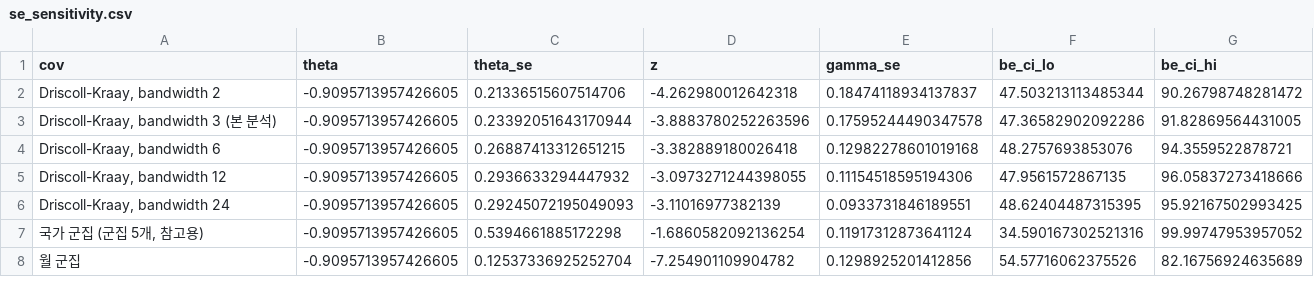
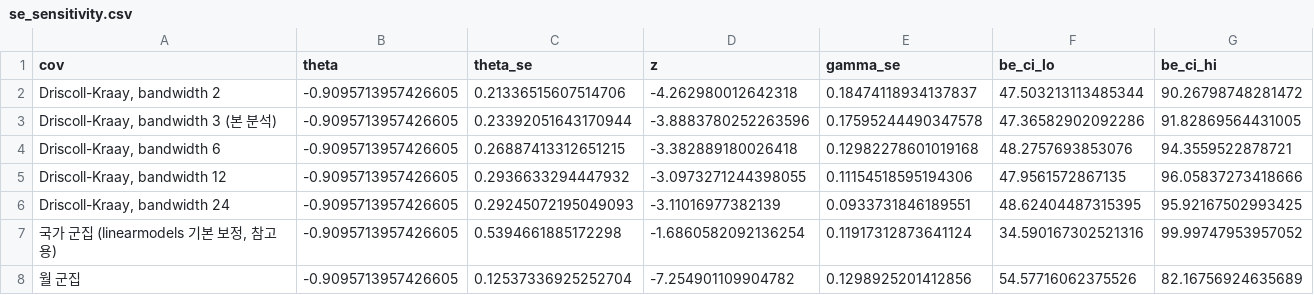
Before and after one commit to Bae-kunhee/japan-travel-money-vs-mind, a CSV file: results/se_sensitivity.csv, drawn as a sheet.

```diff
--- a/results/se_sensitivity.csv
+++ b/results/se_sensitivity.csv
@@ -6,3 +6,3 @@ cov,theta,theta_se,z,gamma_se,be_ci_lo,be_ci_hi
 "Driscoll-Kraay, bandwidth 24",-0.9095713957426605,0.29245072195049093,-3.11016977382139,0.0933731846189551,48.62404487315395,95.92167502993425
-"국가 군집 (군집 5개, 참고용)",-0.9095713957426605,0.5394661885172298,-1.6860582092136254,0.11917312873641124,34.590167302521316,99.99747953957052
+"국가 군집 (linearmodels 기본 보정, 참고용)",-0.9095713957426605,0.5394661885172298,-1.6860582092136254,0.11917312873641124,34.590167302521316,99.99747953957052
 월 군집,-0.9095713957426605,0.12537336925252704,-7.254901109904782,0.1298925201412856,54.57716062375526,82.16756924635689
```
Also changed, not shown: 3 other files.
